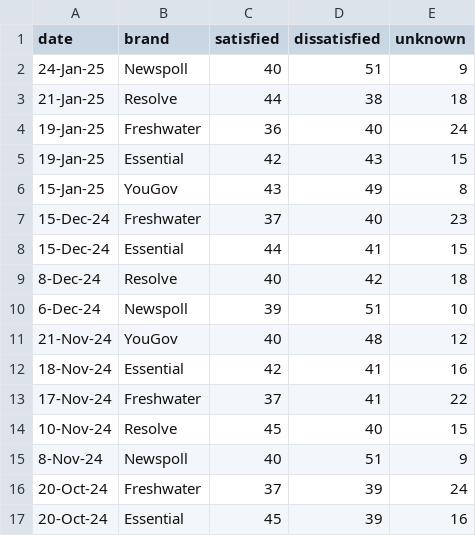
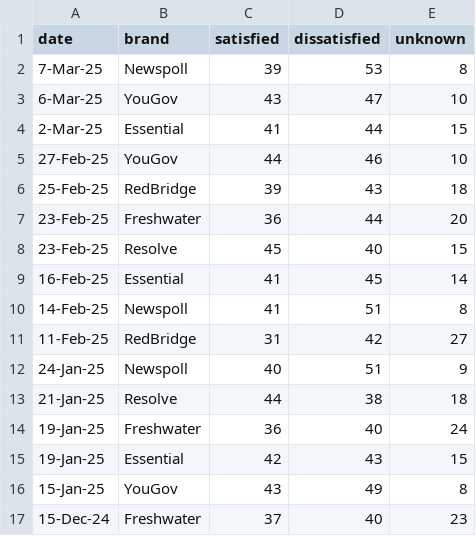
Before and after one commit to metacoretechs/wikipedia-aus-poll-charts, a CSV file: dutton_sat2225.csv, drawn as a sheet; only a part is shown; the shorter side is filled out with more unchanged rows; the diff names each change by its address in the sheet, - before the commit and + after, or states it on an @@ line.

```diff
--- a/dutton_sat2225.csv
+++ b/dutton_sat2225.csv
+row 2: 7-Mar-25 | Newspoll | 39 | 53 | 8
+row 3: 6-Mar-25 | YouGov | 43 | 47 | 10
+row 4: 2-Mar-25 | Essential | 41 | 44 | 15
+row 5: 27-Feb-25 | YouGov | 44 | 46 | 10
+row 6: 25-Feb-25 | RedBridge | 39 | 43 | 18
+row 7: 23-Feb-25 | Freshwater | 36 | 44 | 20
+row 8: 23-Feb-25 | Resolve | 45 | 40 | 15
+row 9: 16-Feb-25 | Essential | 41 | 45 | 14
+row 10: 14-Feb-25 | Newspoll | 41 | 51 | 8
+row 11: 11-Feb-25 | RedBridge | 31 | 42 | 27
```
Also changed, not shown: albanese_sat2225.csv, essential_polling2225.csv, 7 other files.
